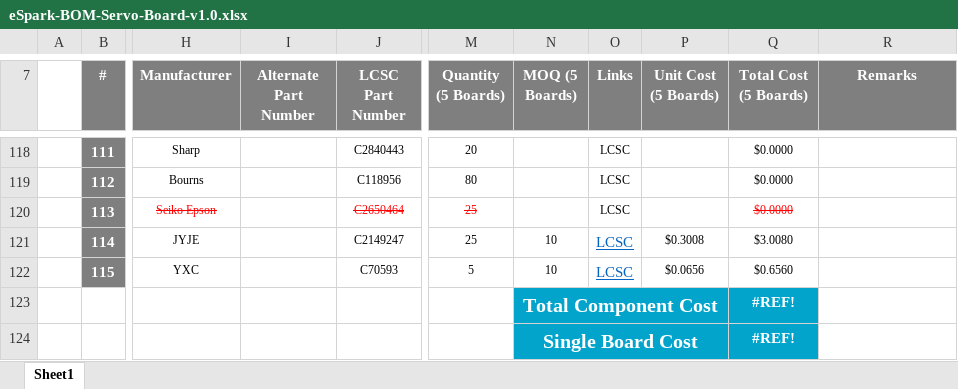
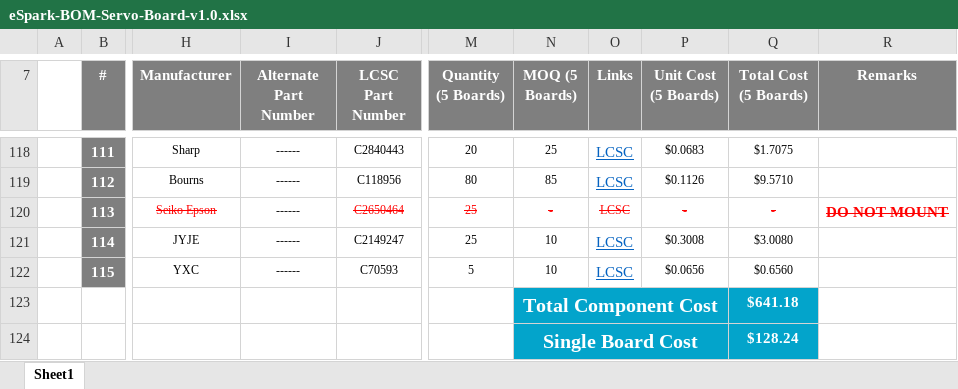
Before and after one commit to eSpark-Backup/muhunthancanagey-servocontrol, an Excel workbook: Design Files/Servo-Board-v1.0/BOM/eSpark-BOM-Servo-Board-v1.0.xlsx, sheet Sheet1, drawn as a sheet; only a part is shown, gaps mark what is left out; values as stored, in another font and other column widths than the file's, no borders; the diff covers the shown part only; the diff names each change by its address in the sheet, - before the commit and + after, or states it on an @@ line.

```diff
--- a/Design Files/Servo-Board-v1.0/BOM/eSpark-BOM-Servo-Board-v1.0.xlsx (sheet Sheet1)
+++ b/Design Files/Servo-Board-v1.0/BOM/eSpark-BOM-Servo-Board-v1.0.xlsx (sheet Sheet1)
-I118:I122 (Alternate Part Number): (empty)
+I118:I122 (Alternate Part Number): ------
-N118 (MOQ (5 Boards)): (empty)
+N118 (MOQ (5 Boards)): 25
@@ O118:O119 underline: off → on, text colour: black → #0563C1, text size: larger @@
-P118 (Unit Cost (5 Boards)): (empty)
+P118 (Unit Cost (5 Boards)): $0.0683
-Q118 (Total Cost (5 Boards)): $0.0000
+Q118 (Total Cost (5 Boards)): $1.7075
-N119 (MOQ (5 Boards)): (empty)
+N119 (MOQ (5 Boards)): 85
-P119 (Unit Cost (5 Boards)): (empty)
+P119 (Unit Cost (5 Boards)): $0.1126
-Q119 (Total Cost (5 Boards)): $0.0000
+Q119 (Total Cost (5 Boards)): $9.5710
-N120 (MOQ (5 Boards)): (empty)
+N120 (MOQ (5 Boards)): -
@@ O120 strikethrough: off → on, text colour: black → #FF0000 @@
-P120 (Unit Cost (5 Boards)): (empty)
+P120 (Unit Cost (5 Boards)): -
-Q120 (Total Cost (5 Boards)): $0.0000
+Q120 (Total Cost (5 Boards)): -
-R120 (Remarks): (empty)
+R120 (Remarks): DO NOT MOUNT
-Q123 (Total Cost (5 Boards)): #REF!
+Q123 (Total Cost (5 Boards)): $641.18
-Q124 (Total Cost (5 Boards)): #REF!
+Q124 (Total Cost (5 Boards)): $128.24
```
Also changed, not shown: 39 edited cells and cell formats elsewhere in this sheet, 1 other file.
